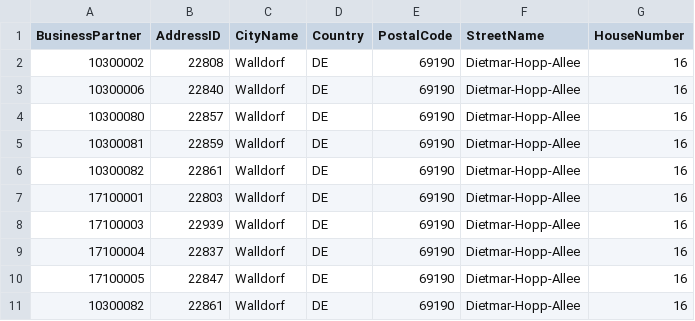
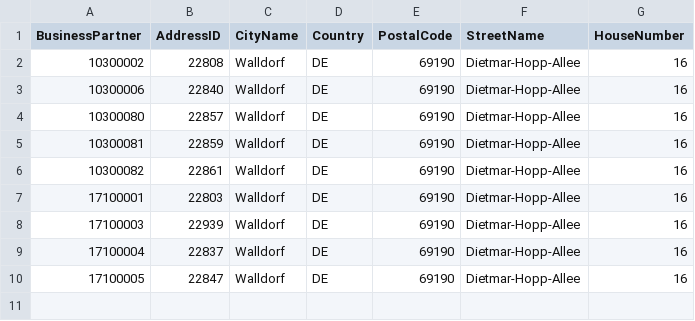
Before and after one commit to SAP-archive/teched2020-IIS360, a CSV file: app/test-resources/api-hub/data/API_BUSINESS_PARTNER-A_BusinessPartnerAddress.csv, drawn as a sheet; the diff names each change by its address in the sheet, - before the commit and + after, or states it on an @@ line.

```diff
--- a/app/test-resources/api-hub/data/API_BUSINESS_PARTNER-A_BusinessPartnerAddress.csv
+++ b/app/test-resources/api-hub/data/API_BUSINESS_PARTNER-A_BusinessPartnerAddress.csv
-row 11: 10300082 | 22861 | Walldorf | DE | 69190 | Dietmar-Hopp-Allee | 16
```
Also changed, not shown: app/test-resources/api-hub/data/API_BUSINESS_PARTNER-A_BusinessPartner.csv.
